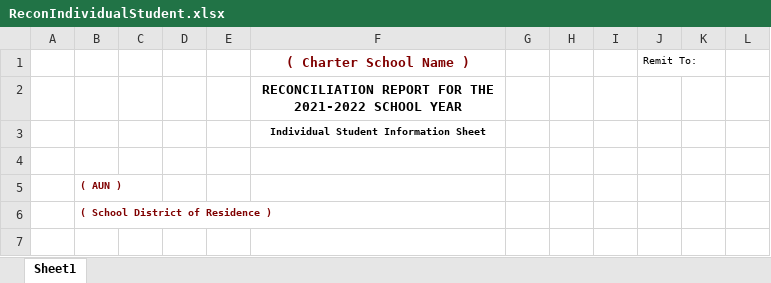
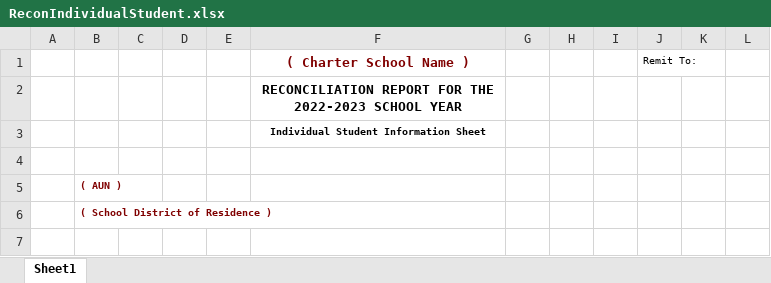
Before and after one commit to mmh3/SdBilling, an Excel workbook: SchoolDistrictBilling/wwwroot/reportTemplates/ReconIndividualStudent.xlsx, sheet Sheet1, drawn as a sheet; only a part is shown; values as stored, in another font and other column widths than the file's, no borders; the diff names each change by its address in the sheet, - before the commit and + after, or states it on an @@ line.

Commit message:
Fixed a bug where student entry dates match the first day of school. Also handle the situation where a student entered and exited in the same period.
Update Reconciliation student template to 22-23 school year.

```diff
--- a/SchoolDistrictBilling/wwwroot/reportTemplates/ReconIndividualStudent.xlsx (sheet Sheet1)
+++ b/SchoolDistrictBilling/wwwroot/reportTemplates/ReconIndividualStudent.xlsx (sheet Sheet1)
-F2 (( Charter School Name )): …FOR THE 2021-2022 SCHOOL YEAR
+F2 (( Charter School Name )): …FOR THE 2022-2023 SCHOOL YEAR
```
Also changed, not shown: 3 other files.
